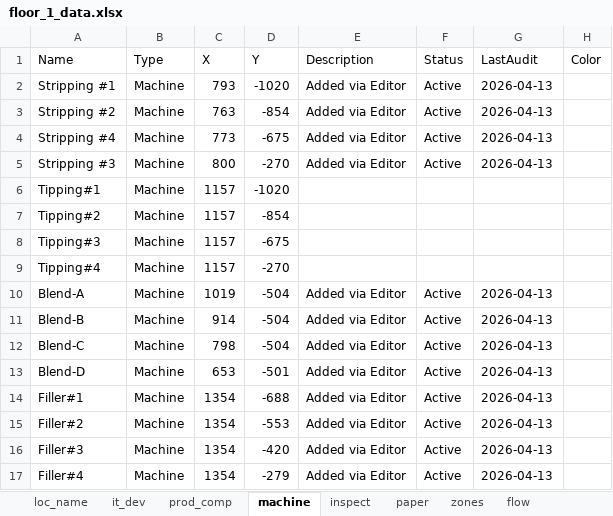
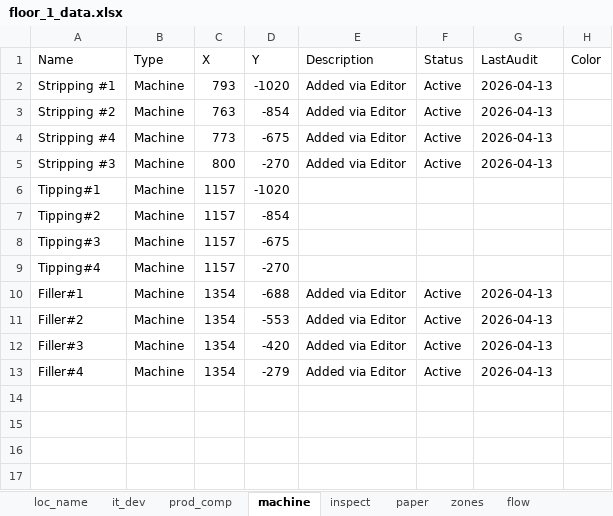
Before and after one commit to Wahaha-007/FactoryView, an Excel workbook: assets/floor_1_data.xlsx, sheet machine, drawn as a sheet; values as stored, in another font and other column widths than the file's, no borders; the diff names each change by its address in the sheet, - before the commit and + after, or states it on an @@ line.

```diff
--- a/assets/floor_1_data.xlsx (sheet machine)
+++ b/assets/floor_1_data.xlsx (sheet machine)
-row 10: Blend-A | Machine | 1019 | -504 | Added via Editor | Active | 2026-04-13
-row 11: Blend-B | Machine | 914 | -504 | Added via Editor | Active | 2026-04-13
-row 12: Blend-C | Machine | 798 | -504 | Added via Editor | Active | 2026-04-13
-row 13: Blend-D | Machine | 653 | -501 | Added via Editor | Active | 2026-04-13
```
Also changed, not shown: sheet prod_comp, sheet flow, sheet inspect, assets/floor_2_data.xlsx, assets/floor_3_data.xlsx, 11 other files.
